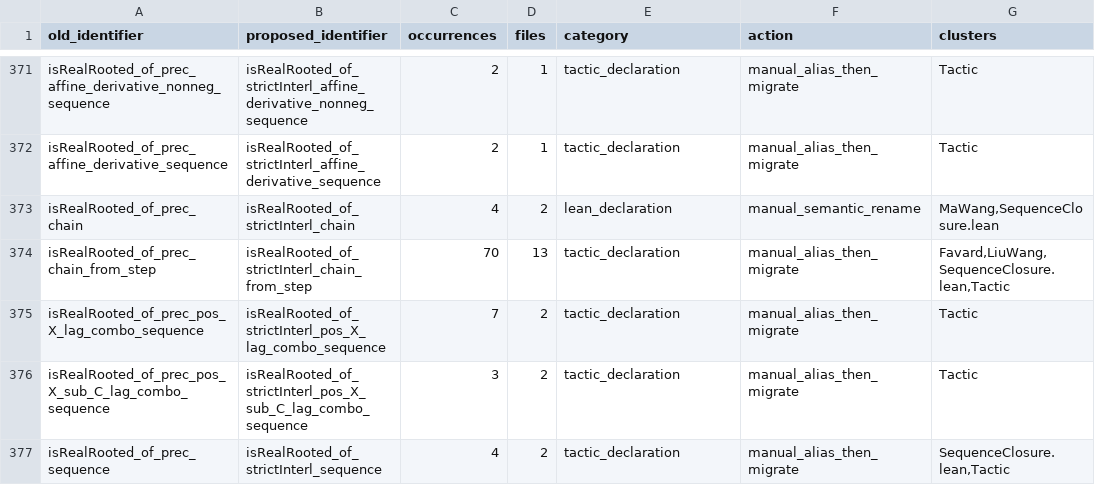
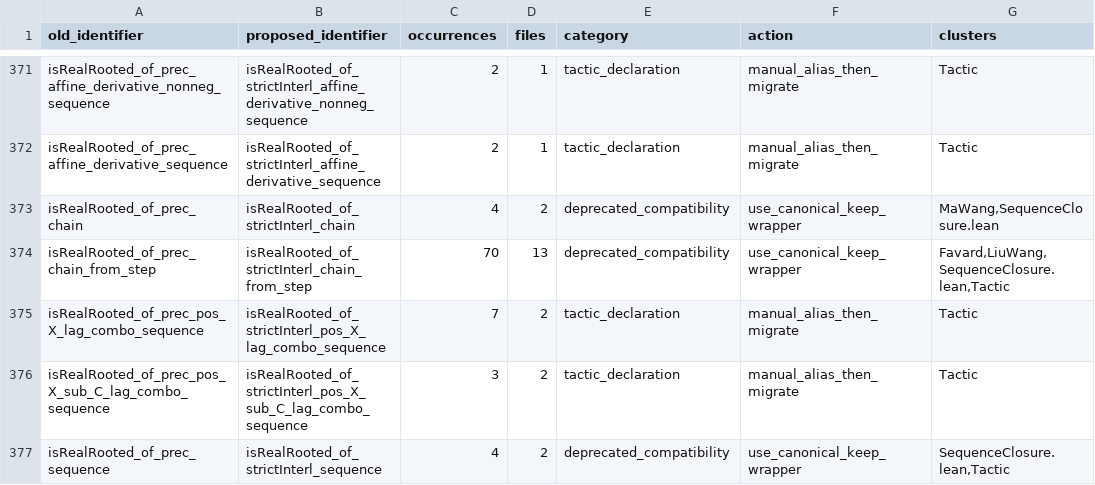
Before and after one commit to PerAlexandersson/RealRooted, a TSV file: suggestions/prec-interl-rename-inventory.tsv, drawn as a sheet; only a part is shown, gaps mark what is left out; the diff covers the shown part only.

Commit message:
docs: record issue 869 sequence rename inventory

```diff
--- a/suggestions/prec-interl-rename-inventory.tsv
+++ b/suggestions/prec-interl-rename-inventory.tsv
@@ -372,6 +372,6 @@ isRealRooted_of_prec_affine_derivative_nonneg_sequence	isRealRooted_of_strictInt
 isRealRooted_of_prec_affine_derivative_sequence	isRealRooted_of_strictInterl_affine_derivative_sequence	2	1	tactic_declaration	manual_alias_then_migrate	Tactic
-isRealRooted_of_prec_chain	isRealRooted_of_strictInterl_chain	4	2	lean_declaration	manual_semantic_rename	MaWang,SequenceClosure.lean
-isRealRooted_of_prec_chain_from_step	isRealRooted_of_strictInterl_chain_from_step	70	13	tactic_declaration	manual_alias_then_migrate	Favard,LiuWang,SequenceClosure.lean,Tactic
+isRealRooted_of_prec_chain	isRealRooted_of_strictInterl_chain	4	2	deprecated_compatibility	use_canonical_keep_wrapper	MaWang,SequenceClosure.lean
+isRealRooted_of_prec_chain_from_step	isRealRooted_of_strictInterl_chain_from_step	70	13	deprecated_compatibility	use_canonical_keep_wrapper	Favard,LiuWang,SequenceClosure.lean,Tactic
 isRealRooted_of_prec_pos_X_lag_combo_sequence	isRealRooted_of_strictInterl_pos_X_lag_combo_sequence	7	2	tactic_declaration	manual_alias_then_migrate	Tactic
 isRealRooted_of_prec_pos_X_sub_C_lag_combo_sequence	isRealRooted_of_strictInterl_pos_X_sub_C_lag_combo_sequence	3	2	tactic_declaration	manual_alias_then_migrate	Tactic
-isRealRooted_of_prec_sequence	isRealRooted_of_strictInterl_sequence	4	2	tactic_declaration	manual_alias_then_migrate	SequenceClosure.lean,Tactic
+isRealRooted_of_prec_sequence	isRealRooted_of_strictInterl_sequence	4	2	deprecated_compatibility	use_canonical_keep_wrapper	SequenceClosure.lean,Tactic
```
Also changed, not shown: 30 edited cells elsewhere in this file, 1 other file.
